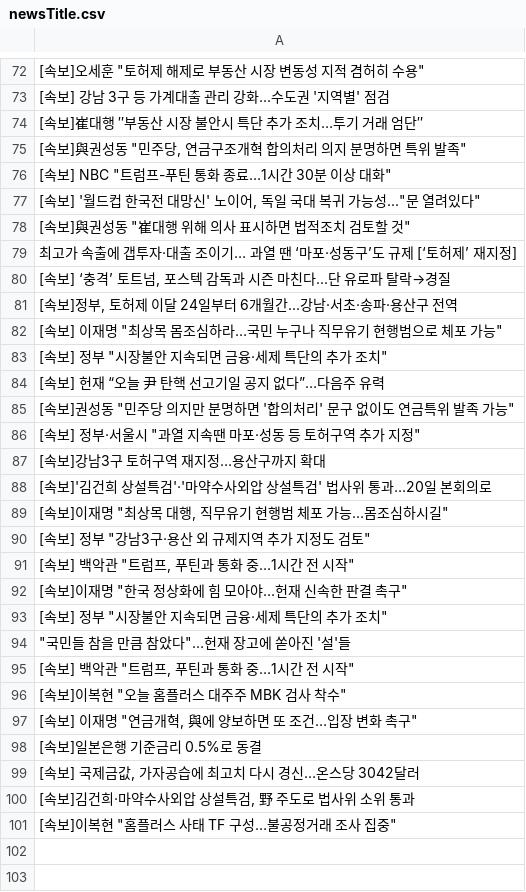
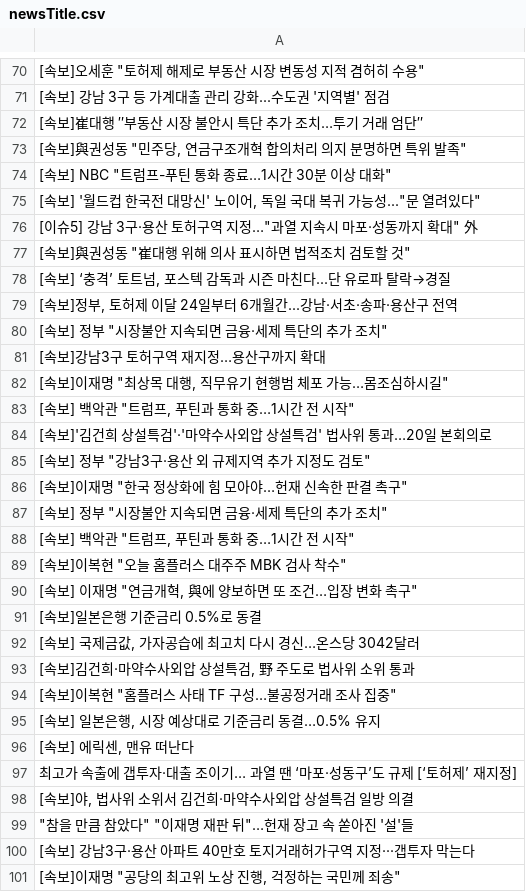
Before and after one commit to junhongkwon/News, a CSV file: newsTitle.csv, drawn as a sheet; only a part is shown, gaps mark what is left out; the diff covers the shown part only.

Commit message:
newsDataCollection

```diff
--- a/newsTitle.csv
+++ b/newsTitle.csv
@@ -77,19 +75,14 @@
 " [속보] '월드컵 한국전 대망신' 노이어, 독일 국대 복귀 가능성...""문 열려있다"" "
+" [이슈5] 강남 3구·용산 토허구역 지정…""과열 지속시 마포·성동까지 확대"" 外 "
 " [속보]與권성동 ""崔대행 위해 의사 표시하면 법적조치 검토할 것"" "
- 최고가 속출에 갭투자·대출 조이기… 과열 땐 ‘마포·성동구’도 규제 [‘토허제’ 재지정]
 " [속보] ‘충격’ 토트넘, 포스텍 감독과 시즌 마친다...단 유로파 탈락→경질 "
 " [속보]정부, 토허제 이달 24일부터 6개월간...강남·서초·송파·용산구 전역 "
-" [속보] 이재명 ""최상목 몸조심하라…국민 누구나 직무유기 현행범으로 체포 가능"" "
 " [속보] 정부 ""시장불안 지속되면 금융·세제 특단의 추가 조치"" "
- [속보] 헌재 “오늘 尹 탄핵 선고기일 공지 없다”…다음주 유력
-" [속보]권성동 ""민주당 의지만 분명하면 '합의처리' 문구 없이도 연금특위 발족 가능"" "
-" [속보] 정부·서울시 ""과열 지속땐 마포·성동 등 토허구역 추가 지정"" "
  [속보]강남3구 토허구역 재지정…용산구까지 확대
+" [속보]이재명 ""최상목 대행, 직무유기 현행범 체포 가능…몸조심하시길"" "
+" [속보] 백악관 ""트럼프, 푸틴과 통화 중…1시간 전 시작"" "
  [속보]'김건희 상설특검'·'마약수사외압 상설특검' 법사위 통과…20일 본회의로
-" [속보]이재명 ""최상목 대행, 직무유기 현행범 체포 가능…몸조심하시길"" "
 " [속보] 정부 ""강남3구·용산 외 규제지역 추가 지정도 검토"" "
-" [속보] 백악관 ""트럼프, 푸틴과 통화 중…1시간 전 시작"" "
 " [속보]이재명 ""한국 정상화에 힘 모아야…헌재 신속한 판결 촉구"" "
 " [속보] 정부 ""시장불안 지속되면 금융·세제 특단의 추가 조치"" "
-" ""국민들 참을 만큼 참았다""…헌재 장고에 쏟아진 '설'들 "
 " [속보] 백악관 ""트럼프, 푸틴과 통화 중…1시간 전 시작"" "
@@ -101 +94,8 @@
 " [속보]이복현 ""홈플러스 사태 TF 구성…불공정거래 조사 집중"" "
+" [속보] 일본은행, 시장 예상대로 기준금리 동결…0.5% 유지 "
+" [속보] 에릭센, 맨유 떠난다 "
+ 최고가 속출에 갭투자·대출 조이기… 과열 땐 ‘마포·성동구’도 규제 [‘토허제’ 재지정]
+" [속보]야, 법사위 소위서 김건희·마약수사외압 상설특검 일방 의결 "
+" ""참을 만큼 참았다"" ""이재명 재판 뒤""…헌재 장고 속 쏟아진 '설'들 "
+ [속보] 강남3구·용산 아파트 40만호 토지거래허가구역 지정···갭투자 막는다
+" [속보]이재명 ""공당의 최고위 노상 진행, 걱정하는 국민께 죄송"" "
```
Also changed, not shown: 1 removed row, 8 moved rows and 1 edited cell elsewhere in this file.
